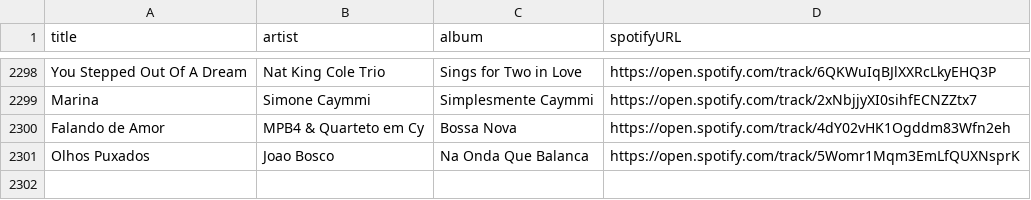
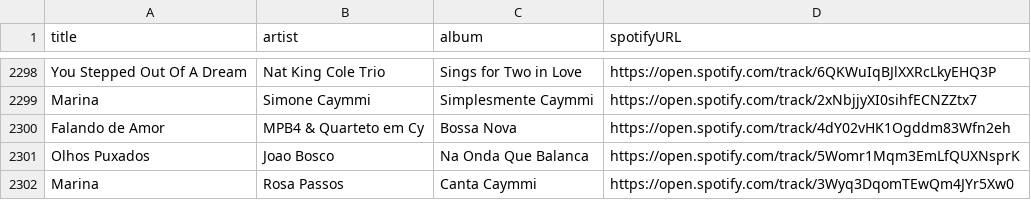
Before and after one commit to albertollamaso/best-bossa-nova-and-jazz-playlist, a CSV file: playlist.csv, drawn as a sheet; only a part is shown, gaps mark what is left out.

```diff
--- a/playlist.csv
+++ b/playlist.csv
@@ -2301 +2301,2 @@ Falando de Amor,MPB4 & Quarteto em Cy,Bossa Nova,https://open.spotify.com/track/
 Olhos Puxados,Joao Bosco,Na Onda Que Balanca,https://open.spotify.com/track/5Womr1Mqm3EmLfQUXNsprK
+Marina,Rosa Passos,Canta Caymmi,https://open.spotify.com/track/3Wyq3DqomTEwQm4JYr5Xw0
```
Also changed, not shown: 1 other file.
